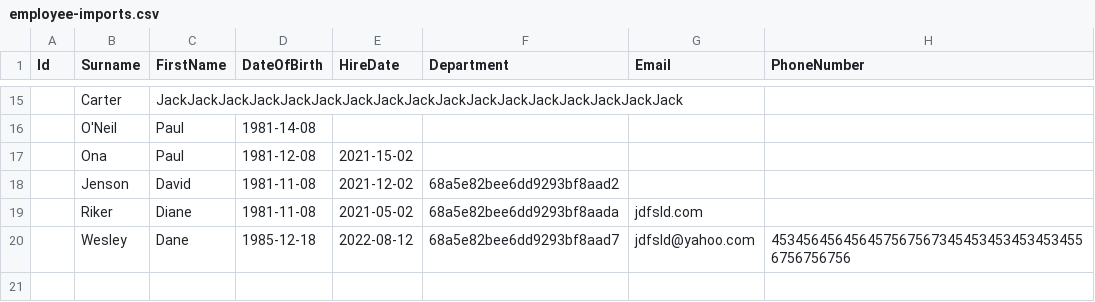
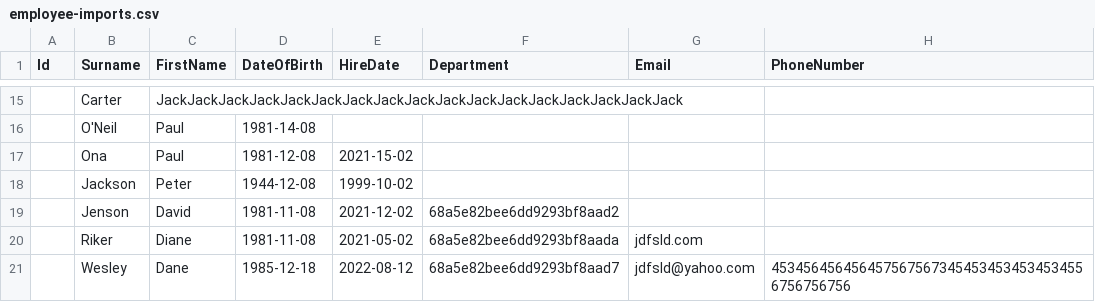
Before and after one commit to HammerheadShark666/wolds-hr-api-node-js, a CSV file: src/__tests__/files/employee-imports.csv, drawn as a sheet; only a part is shown, gaps mark what is left out; the diff names each change by its address in the sheet, - before the commit and + after, or states it on an @@ line.

```diff
--- a/src/__tests__/files/employee-imports.csv
+++ b/src/__tests__/files/employee-imports.csv
+row 18:  | Jackson | Peter | 1944-12-08 | 1999-10-02
```
Also changed, not shown: src/__tests__/files/employee-imports 2.csv, 28 other files.
